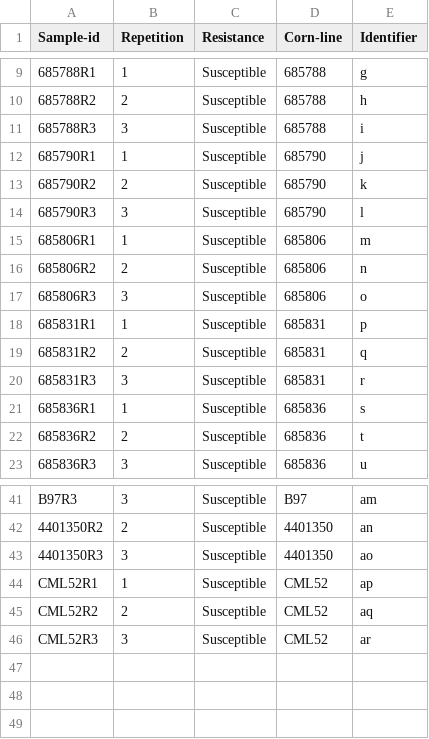
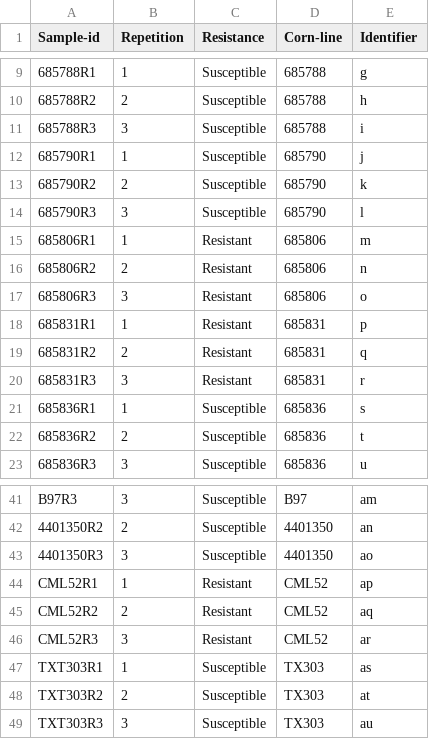
Before and after one commit to wilysic/Tar-spot-microbiome-and-corn-lines, a TSV file: Fungal/metadata.tsv, drawn as a sheet; only a part is shown, gaps mark what is left out; the diff names each change by its address in the sheet, - before the commit and + after, or states it on an @@ line.

Commit message:
Add files via upload

```diff
--- a/Fungal/metadata.tsv
+++ b/Fungal/metadata.tsv
-C15:C20 (Resistance): Susceptible
+C15:C20 (Resistance): Resistant
-C44:C46 (Resistance): Susceptible
+C44:C46 (Resistance): Resistant
+row 47: TXT303R1 | 1 | Susceptible | TX303 | as
+row 48: TXT303R2 | 2 | Susceptible | TX303 | at
+row 49: TXT303R3 | 3 | Susceptible | TX303 | au
```
